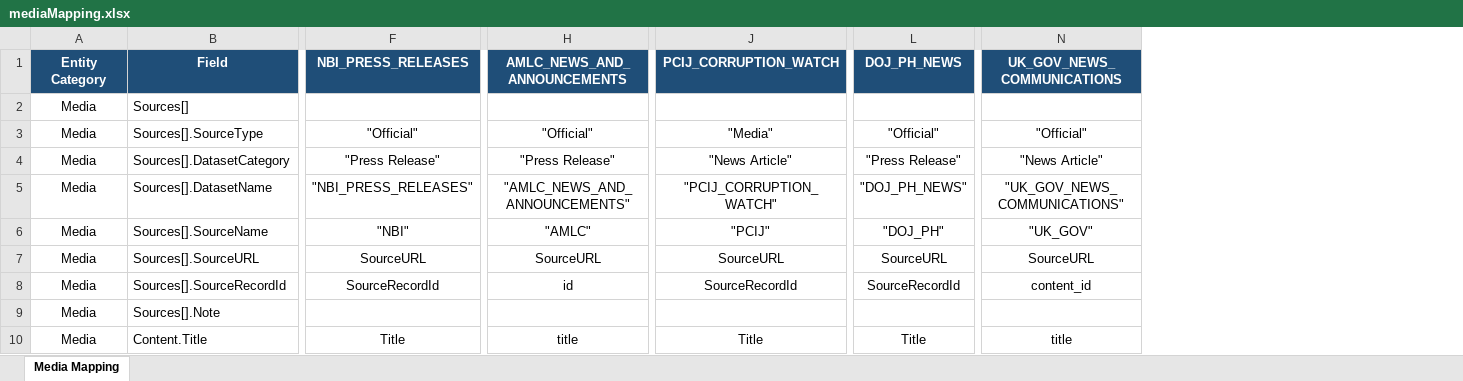
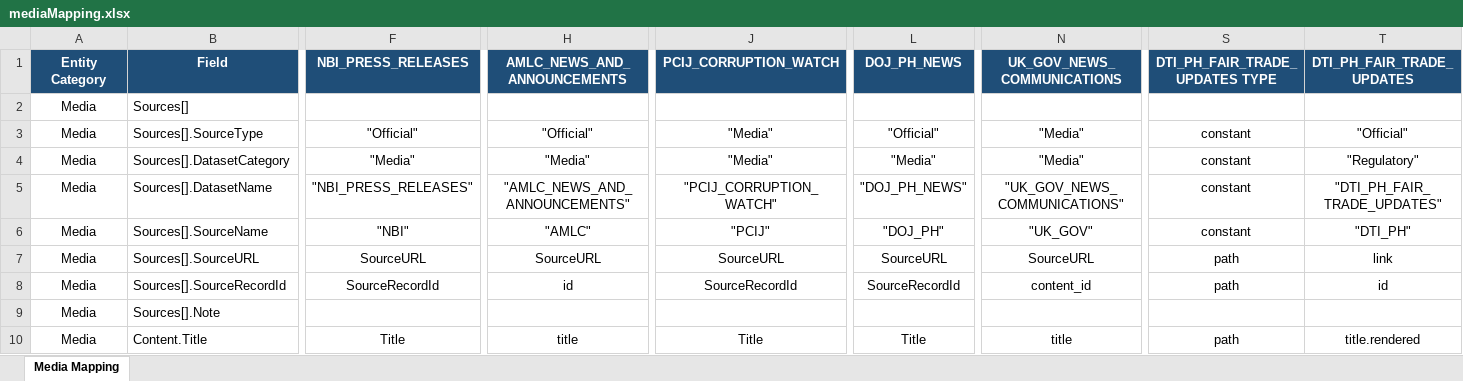
Before and after one commit to VinnoVigilance/python-components, an Excel workbook: data/rules/mediaMapping.xlsx, sheet Media Mapping, drawn as a sheet; only a part is shown, gaps mark what is left out; values as stored, in another font and other column widths than the file's, no borders; the diff covers the shown part only; the diff names each change by its address in the sheet, - before the commit and + after, or states it on an @@ line.

Commit message:
feat(PDG-78): recategorize media datasets as Regulatory or Media

```diff
--- a/data/rules/mediaMapping.xlsx (sheet Media Mapping)
+++ b/data/rules/mediaMapping.xlsx (sheet Media Mapping)
+column S (DTI_PH_FAIR_TRADE_UPDATES TYPE), rows 3-10: constant | constant | constant | constant | path | path |  | path
+column T (DTI_PH_FAIR_TRADE_UPDATES), rows 3-10: "Official" | "Regulatory" | "DTI_PH_FAIR_TRADE_UPDATES" | "DTI_PH" | link | id |  | title.rendered
-N3 (UK_GOV_NEWS_COMMUNICATIONS): "Official"
+N3 (UK_GOV_NEWS_COMMUNICATIONS): "Media"
-F4 (NBI_PRESS_RELEASES): "Press Release"
+F4 (NBI_PRESS_RELEASES): "Media"
-H4 (AMLC_NEWS_AND_ANNOUNCEMENTS): "Press Release"
+H4 (AMLC_NEWS_AND_ANNOUNCEMENTS): "Media"
-J4 (PCIJ_CORRUPTION_WATCH): "News Article"
+J4 (PCIJ_CORRUPTION_WATCH): "Media"
-L4 (DOJ_PH_NEWS): "Press Release"
+L4 (DOJ_PH_NEWS): "Media"
-N4 (UK_GOV_NEWS_COMMUNICATIONS): "News Article"
+N4 (UK_GOV_NEWS_COMMUNICATIONS): "Media"
```
Also changed, not shown: 5 edited cells elsewhere in this sheet, data/rules/mediaPickLists.xlsx, 2 other files.
